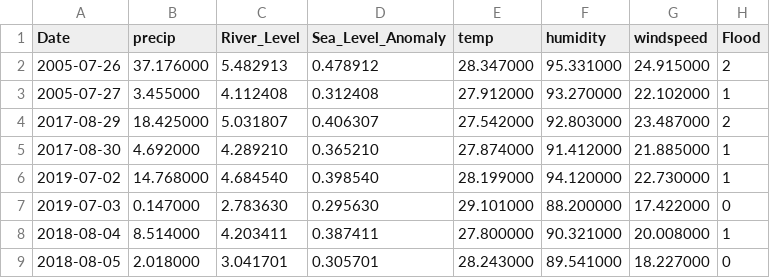
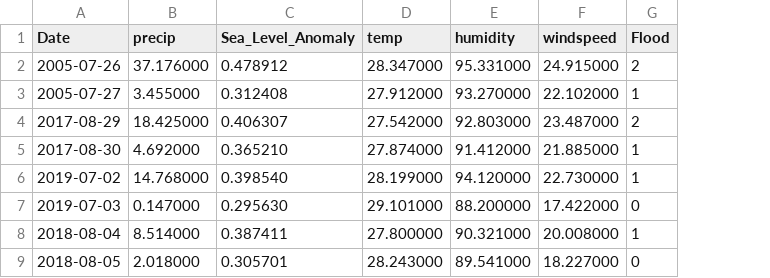
Before and after one commit to meghs-legit-hub/Vasudha-delfloods.2.0, a CSV file: mumbai.csv, drawn as a sheet; only a part is shown; the diff names each change by its address in the sheet, - before the commit and + after, or states it on an @@ line.

Commit message:
Update mumbai.csv

```diff
--- a/mumbai.csv
+++ b/mumbai.csv
-column C (River_Level), rows 2-9: 5.482913 | 4.112408 | 5.031807 | 4.289210 | 4.684540 | 2.783630 | 4.203411 | 3.041701
```
